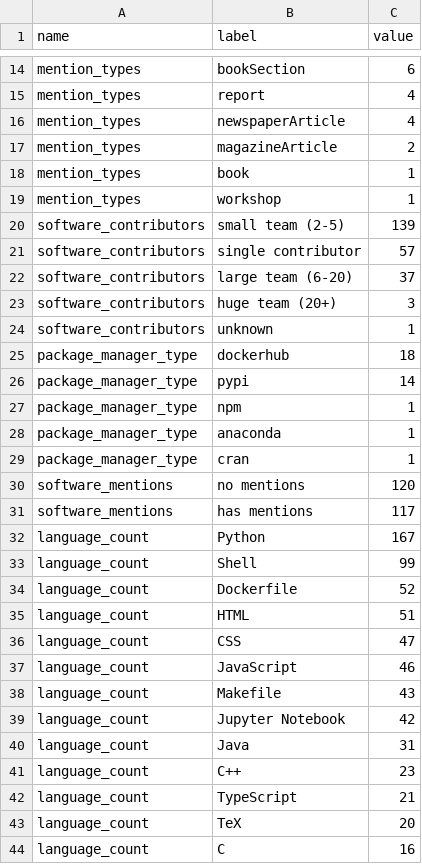
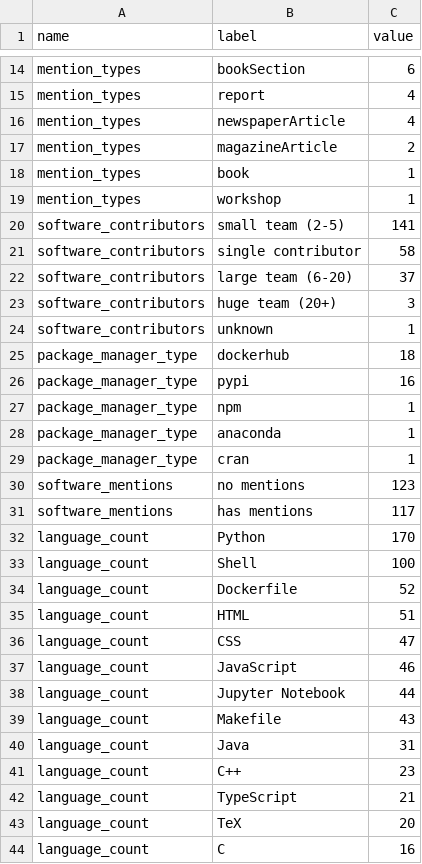
Before and after one commit to jmaassen/RSD-dashboard, a CSV file: data/aggregated_stats.csv, drawn as a sheet; only a part is shown, gaps mark what is left out; the diff covers the shown part only.

```diff
--- a/data/aggregated_stats.csv
+++ b/data/aggregated_stats.csv
@@ -19,4 +19,4 @@ mention_types, book, 1
 mention_types, workshop, 1
-software_contributors, small team (2-5), 139
-software_contributors, single contributor, 57
+software_contributors, small team (2-5), 141
+software_contributors, single contributor, 58
 software_contributors, large team (6-20), 37
@@ -25,3 +25,3 @@ software_contributors, unknown, 1
 package_manager_type, dockerhub, 18
-package_manager_type, pypi, 14
+package_manager_type, pypi, 16
 package_manager_type, npm, 1
@@ -29,6 +29,6 @@ package_manager_type, anaconda, 1
 package_manager_type, cran, 1
-software_mentions, no mentions, 120
+software_mentions, no mentions, 123
 software_mentions, has mentions, 117
-language_count, Python, 167
-language_count, Shell, 99
+language_count, Python, 170
+language_count, Shell, 100
 language_count, Dockerfile, 52
@@ -37,4 +37,4 @@ language_count, CSS, 47
 language_count, JavaScript, 46
+language_count, Jupyter Notebook, 44
 language_count, Makefile, 43
-language_count, Jupyter Notebook, 42
 language_count, Java, 31
```
Also changed, not shown: 13 edited cells elsewhere in this file, data/high_level_metrics.csv, 1 other file.
